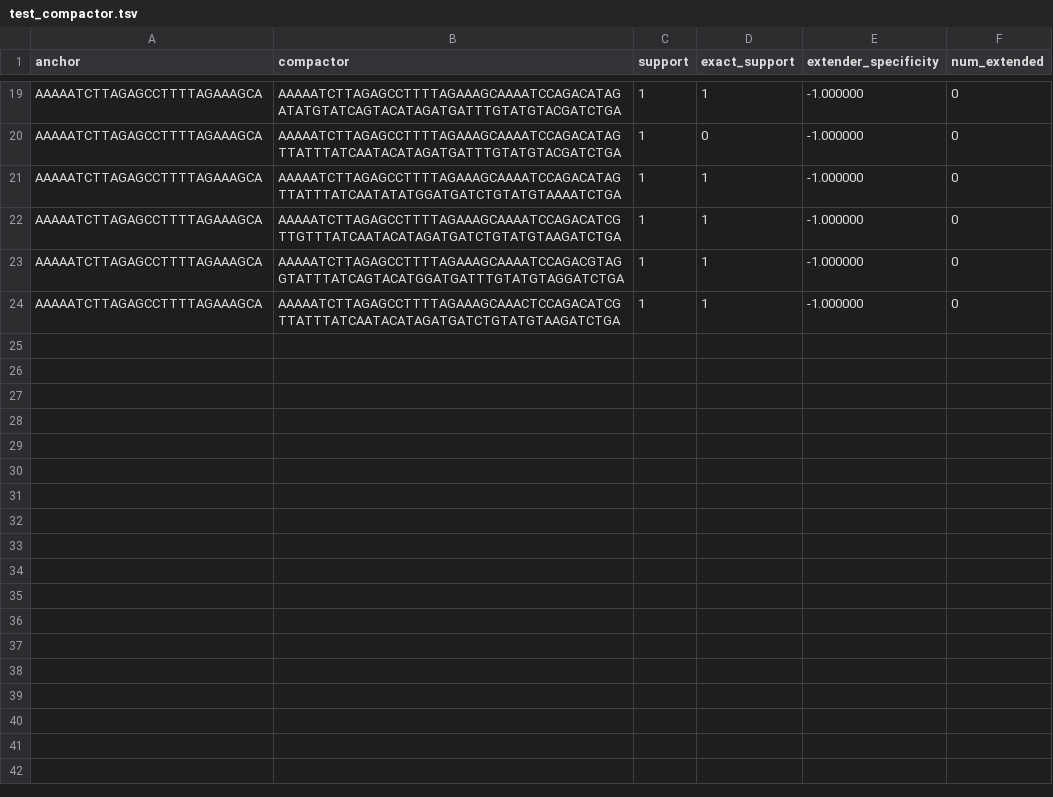
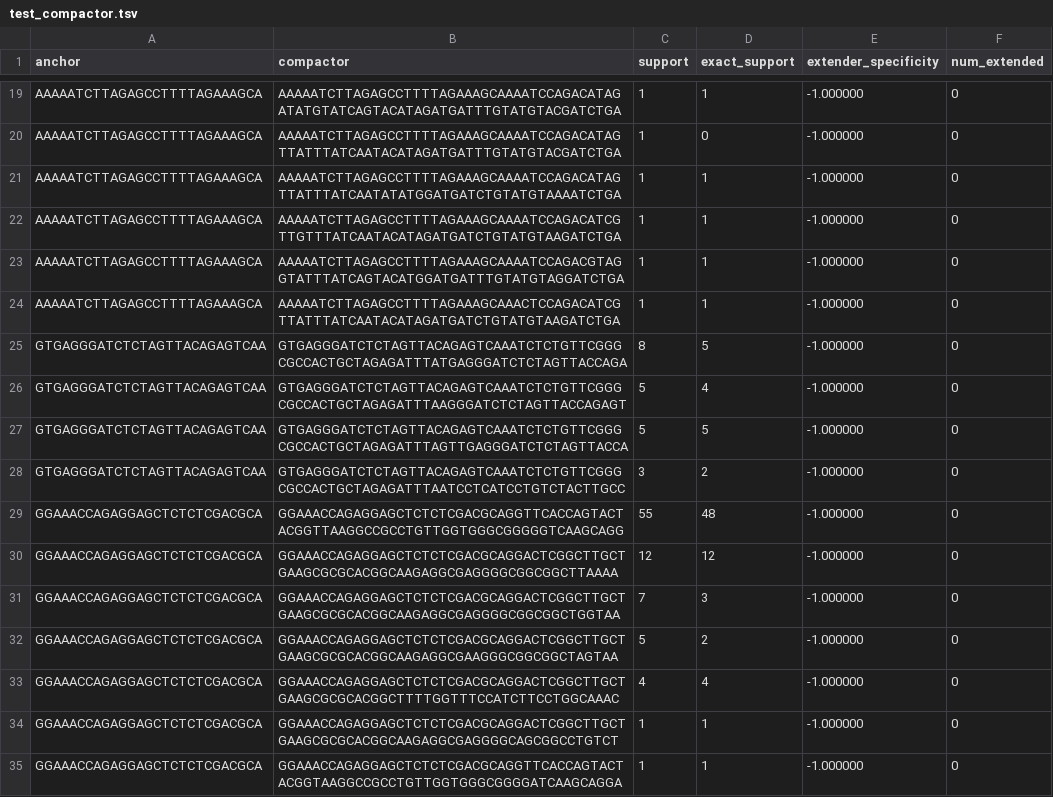
Before and after one commit to juliefrwang/splash-structure, a TSV file: test_runs/test_data/test_compactor.tsv, drawn as a sheet; only a part is shown, gaps mark what is left out.

Commit message:
Update test data. Resolve dependencies in scripts/

```diff
--- a/test_runs/test_data/test_compactor.tsv
+++ b/test_runs/test_data/test_compactor.tsv
@@ -24 +24,12 @@ AAAAATCTTAGAGCCTTTTAGAAAGCA	AAAAATCTTAGAGCCTTTTAGAAAGCAAAATCCAGACGTAGGTATTTATCAG
 AAAAATCTTAGAGCCTTTTAGAAAGCA	AAAAATCTTAGAGCCTTTTAGAAAGCAAACTCCAGACATCGTTATTTATCAATACATAGATGATCTGTATGTAAGATCTGA	1	1	-1.000000	0
+GTGAGGGATCTCTAGTTACAGAGTCAA	GTGAGGGATCTCTAGTTACAGAGTCAAATCTCTGTTCGGGCGCCACTGCTAGAGATTTATGAGGGATCTCTAGTTACCAGA	8	5	-1.000000	0
+GTGAGGGATCTCTAGTTACAGAGTCAA	GTGAGGGATCTCTAGTTACAGAGTCAAATCTCTGTTCGGGCGCCACTGCTAGAGATTTAAGGGATCTCTAGTTACCAGAGT	5	4	-1.000000	0
+GTGAGGGATCTCTAGTTACAGAGTCAA	GTGAGGGATCTCTAGTTACAGAGTCAAATCTCTGTTCGGGCGCCACTGCTAGAGATTTAGTTGAGGGATCTCTAGTTACCA	5	5	-1.000000	0
+GTGAGGGATCTCTAGTTACAGAGTCAA	GTGAGGGATCTCTAGTTACAGAGTCAAATCTCTGTTCGGGCGCCACTGCTAGAGATTTAATCCTCATCCTGTCTACTTGCC	3	2	-1.000000	0
+GGAAACCAGAGGAGCTCTCTCGACGCA	GGAAACCAGAGGAGCTCTCTCGACGCAGGTTCACCAGTACTACGGTTAAGGCCGCCTGTTGGTGGGCGGGGGTCAAGCAGG	55	48	-1.000000	0
+GGAAACCAGAGGAGCTCTCTCGACGCA	GGAAACCAGAGGAGCTCTCTCGACGCAGGACTCGGCTTGCTGAAGCGCGCACGGCAAGAGGCGAGGGGCGGCGGCTTAAAA	12	12	-1.000000	0
+GGAAACCAGAGGAGCTCTCTCGACGCA	GGAAACCAGAGGAGCTCTCTCGACGCAGGACTCGGCTTGCTGAAGCGCGCACGGCAAGAGGCGAGGGGCGGCGGCTGGTAA	7	3	-1.000000	0
+GGAAACCAGAGGAGCTCTCTCGACGCA	GGAAACCAGAGGAGCTCTCTCGACGCAGGACTCGGCTTGCTGAAGCGCGCACGGCAAGAGGCGAAGGGCGGCGGCTAGTAA	5	2	-1.000000	0
+GGAAACCAGAGGAGCTCTCTCGACGCA	GGAAACCAGAGGAGCTCTCTCGACGCAGGACTCGGCTTGCTGAAGCGCGCACGGCTTTTGGTTTCCATCTTCCTGGCAAAC	4	4	-1.000000	0
+GGAAACCAGAGGAGCTCTCTCGACGCA	GGAAACCAGAGGAGCTCTCTCGACGCAGGACTCGGCTTGCTGAAGCGCGCACGGCAAGAGGCGAGGGGCAGCGGCCTGTCT	1	1	-1.000000	0
+GGAAACCAGAGGAGCTCTCTCGACGCA	GGAAACCAGAGGAGCTCTCTCGACGCAGGTTCACCAGTACTACGGTAAGGCCGCCTGTTGGTGGGCGGGGATCAAGCAGGA	1	1	-1.000000	0
```
Also changed, not shown: 5 other files.
